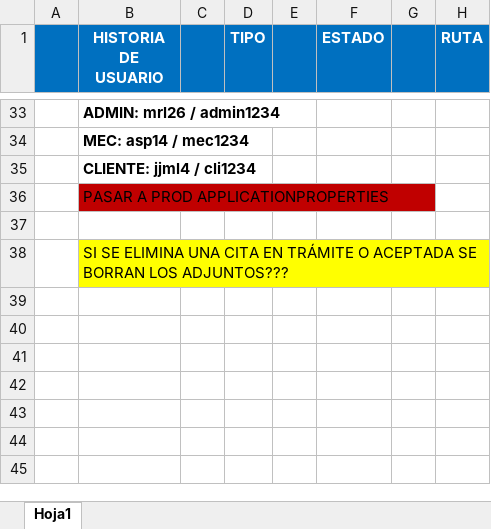
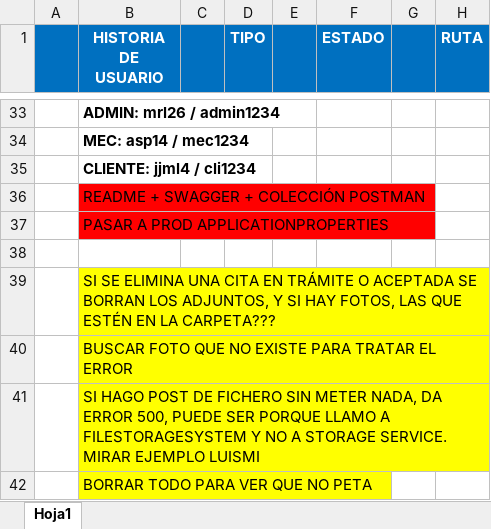
Before and after one commit to PlayerMario/talleres-ruiz, an Excel workbook: docs/documentacion/historias_usuario.xlsx, sheet Hoja1, drawn as a sheet; only a part is shown, gaps mark what is left out; values as stored, in another font and other column widths than the file's, no borders; charts and pictures not drawn; addresses are those after the commit; the diff names each change by its address in the sheet, - before the commit and + after, or states it on an @@ line.

Commit message:
Corrección errores para ficheros y guardado fotos de perfil de cada usuario

```diff
--- a/docs/documentacion/historias_usuario.xlsx (sheet Hoja1)
+++ b/docs/documentacion/historias_usuario.xlsx (sheet Hoja1)
+row 36:  | README + SWAGGER + COLECCIÓN POSTMAN
-B37 fill: #C00000
+B37 fill: #FF0000
-B39 (HISTORIA DE USUARIO): …BORRAN LOS ADJUNTOS???
+B39 (HISTORIA DE USUARIO): …BORRAN LOS ADJUNTOS, Y SI HAY FOTOS, LAS QUE ESTÉN EN LA CARPETA???
+row 40:  | BUSCAR FOTO QUE NO EXISTE PARA TRATAR EL ERROR
+row 41:  | SI HAGO POST DE FICHERO SIN METER NADA, DA ERROR 500, PUEDE SER PORQUE LLAMO A FILESTORAGESYSTEM Y NO A STORAGE SERVICE. MIRAR EJEMPLO LUISMI
+row 42:  | BORRAR TODO PARA VER QUE NO PETA
```
Also changed, not shown: 16 other files.
